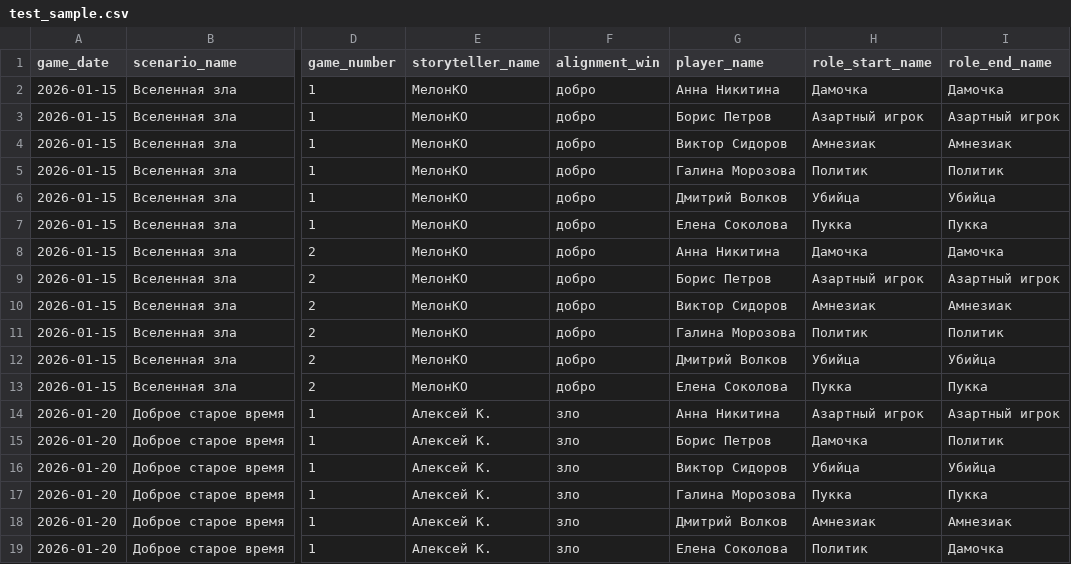
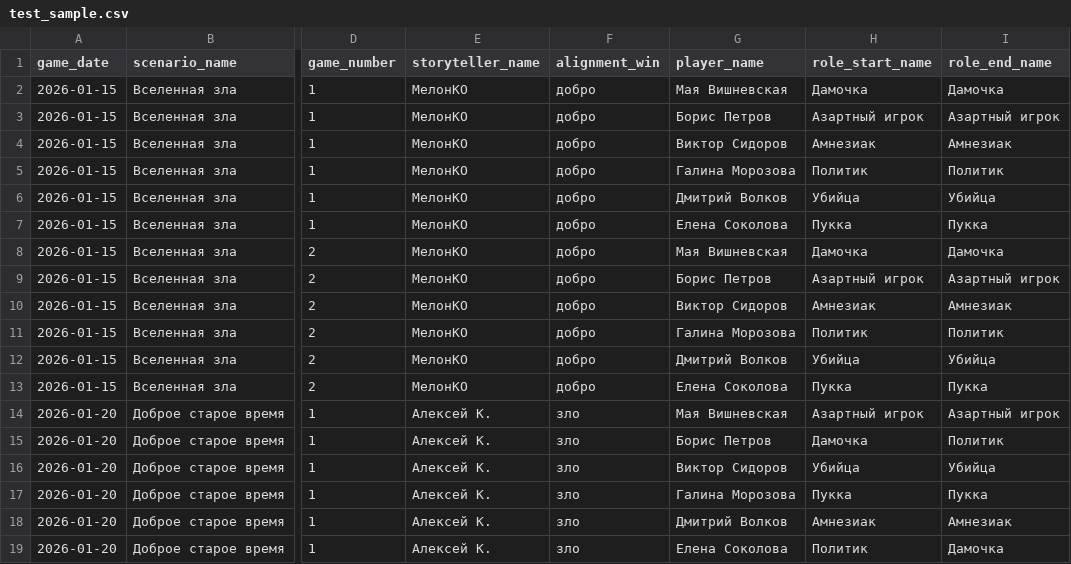
Before and after one commit to MelonKO/BotC_Stats, a CSV file: test_sample.csv, drawn as a sheet; only a part is shown, gaps mark what is left out; the diff names each change by its address in the sheet, - before the commit and + after, or states it on an @@ line.

```diff
--- a/test_sample.csv
+++ b/test_sample.csv
-G2 (player_name): Анна Никитина
+G2 (player_name): Мая Вишневская
-G8 (player_name): Анна Никитина
+G8 (player_name): Мая Вишневская
-G14 (player_name): Анна Никитина
+G14 (player_name): Мая Вишневская
```
Also changed, not shown: 3 other files.
